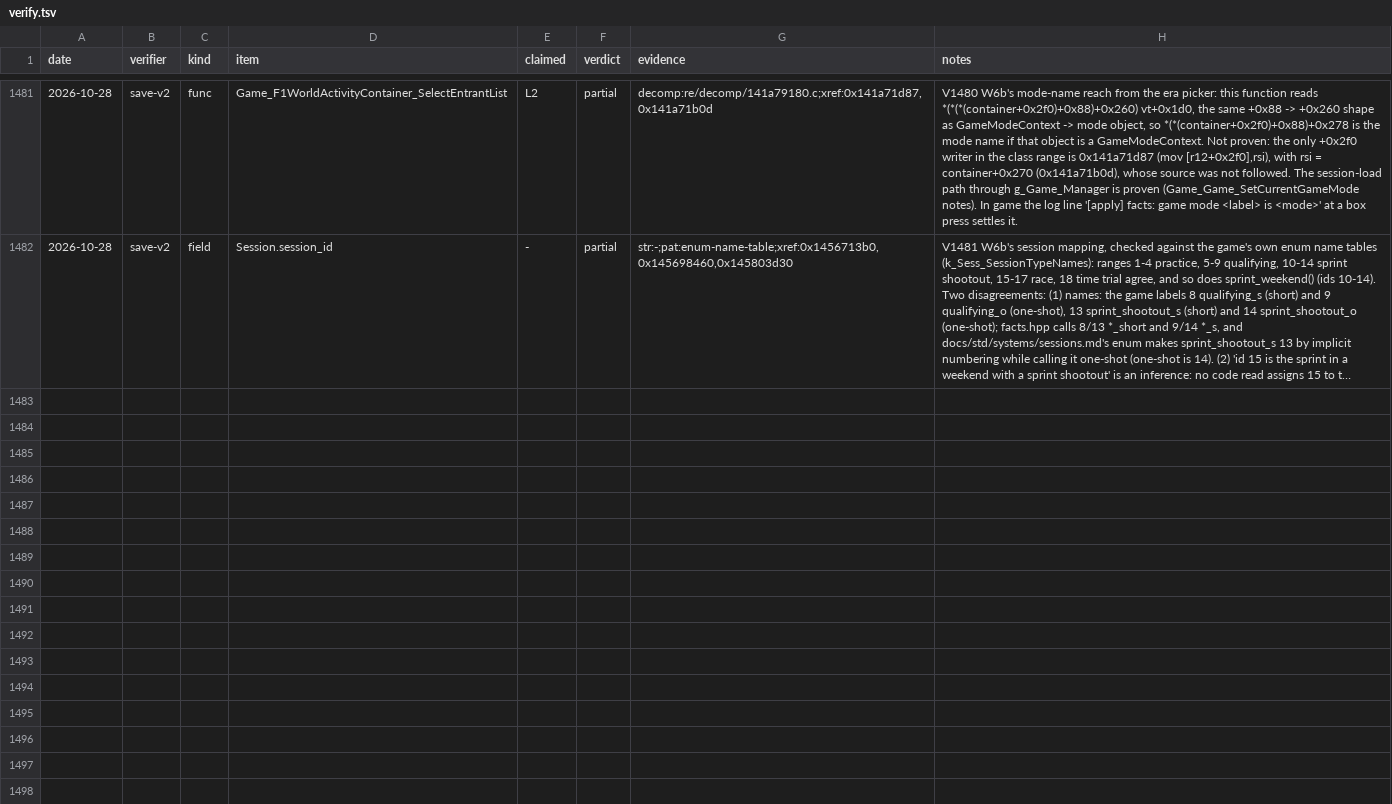
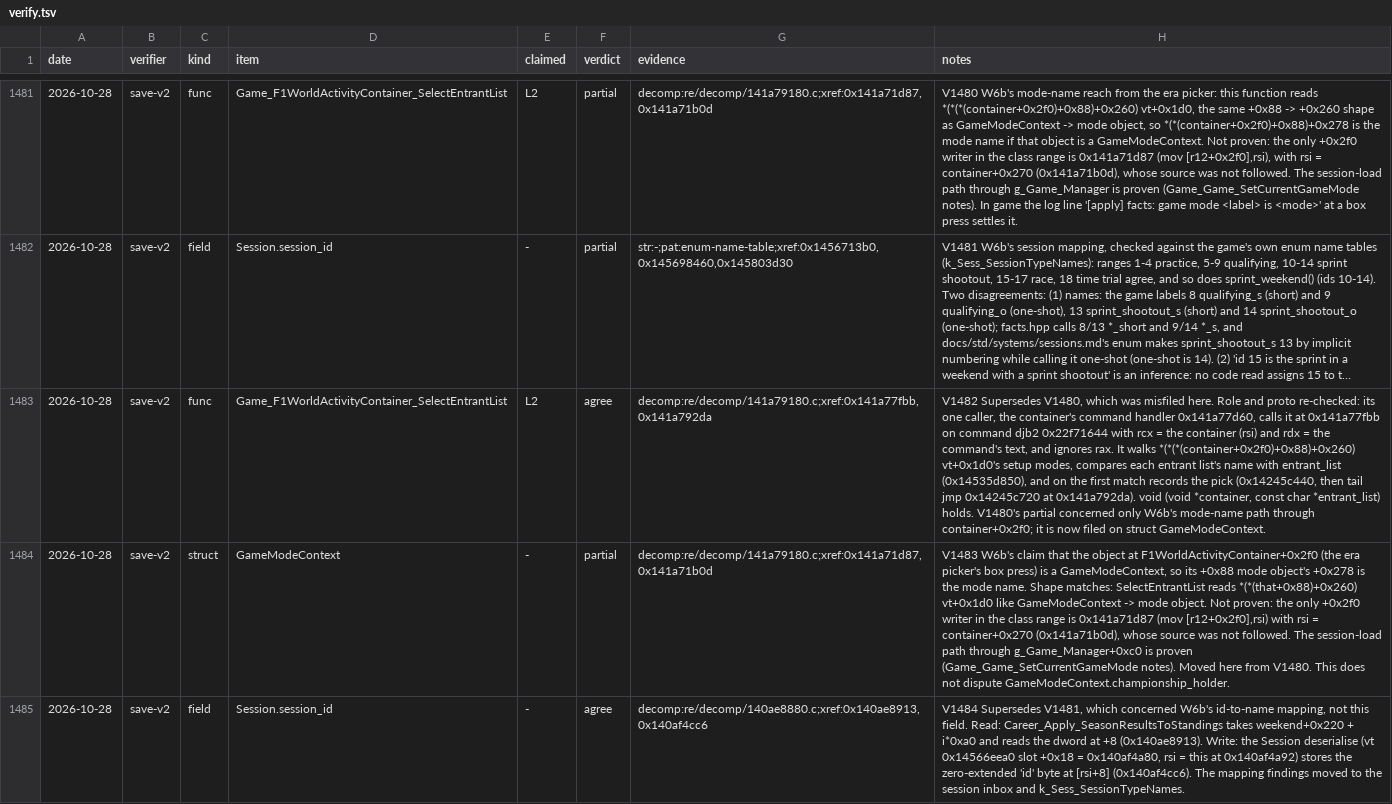
Before and after one commit to MSYEETT/SwoftyLauncher, a TSV file: re/db/verify.tsv, drawn as a sheet; only a part is shown, gaps mark what is left out; long unchanged cells end in …; the diff names each change by its address in the sheet, - before the commit and + after, or states it on an @@ line.

Commit message:
fix(re): file the mode path partial on its own item and restore the agrees
V1480 and V1481 were partials on the function Game_F1WorldActivityContainer_SelectEntrantList and the field Session.session_id about neighbouring claims, which stopped bindgen exporting both. Their role, proto and field reads and writes are re-checked and agreed, the mode path partial is filed on struct GameModeContext, and the session naming findings go to the session inbox.

```diff
--- a/re/db/verify.tsv
+++ b/re/db/verify.tsv
+row 1483: 2026-10-28 | save-v2 | func | Game_F1WorldActivityContainer_SelectEntrantList | L2 | agree | decomp:re/decomp/141a79180.c;xref:0x141a77fbb,0x141a792da | V1482 Supersedes V1480, which was misfiled here. Role and proto re-checked: its one caller, the container's command handler 0x141a77d60, calls it at 0x141a77fbb on command djb2 0x22f71644 with rcx = the container (rsi) and rdx = the command's text, and ignores rax. It walks *(*(*(container+0x2f0)+0x88)+0x260) vt+0x1d0's setup modes, compares each entrant list's name with entrant_list (0x14535d850), and on the first match records the pick (0x14245c440, then tail jmp 0x14245c720 at 0x141a792da). void (void *container, const char *entrant_list) holds. V1480's partial concerned only W6b's mode-name path through container+0x2f0; it is now filed on struct GameModeContext.
+row 1484: 2026-10-28 | save-v2 | struct | GameModeContext | - | partial | decomp:re/decomp/141a79180.c;xref:0x141a71d87,0x141a71b0d | V1483 W6b's claim that the object at F1WorldActivityContainer+0x2f0 (the era picker's box press) is a GameModeContext, so its +0x88 mode object's +0x278 is the mode name. Shape matches: SelectEntrantList reads *(*(that+0x88)+0x260) vt+0x1d0 like GameModeContext -> mode object. Not proven: the only +0x2f0 writer in the class range is 0x141a71d87 (mov [r12+0x2f0],rsi) with rsi = container+0x270 (0x141a71b0d), whose source was not followed. The session-load path through g_Game_Manager+0xc0 is proven (Game_Game_SetCurrentGameMode notes). Moved here from V1480. This does not dispute GameModeContext.championship_holder.
+row 1485: 2026-10-28 | save-v2 | field | Session.session_id | - | agree | decomp:re/decomp/140ae8880.c;xref:0x140ae8913,0x140af4cc6 | V1484 Supersedes V1481, which concerned W6b's id-to-name mapping, not this field. Read: Career_Apply_SeasonResultsToStandings takes weekend+0x220 + i*0xa0 and reads the dword at +8 (0x140ae8913). Write: the Session deserialise (vt 0x14566eea0 slot +0x18 = 0x140af4a80, rsi = this at 0x140af4a92) stores the zero-extended 'id' byte at [rsi+8] (0x140af4cc6). The mapping findings moved to the session inbox and k_Sess_SessionTypeNames.
```
Also changed, not shown: 1 other file.
